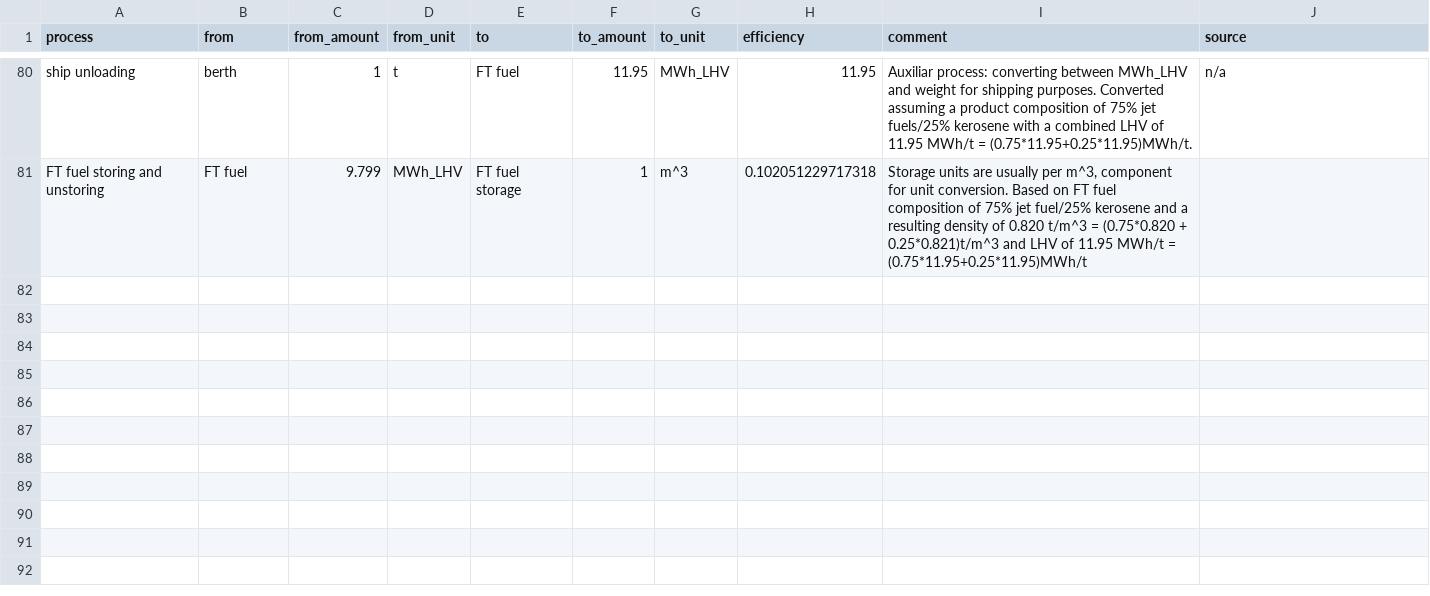
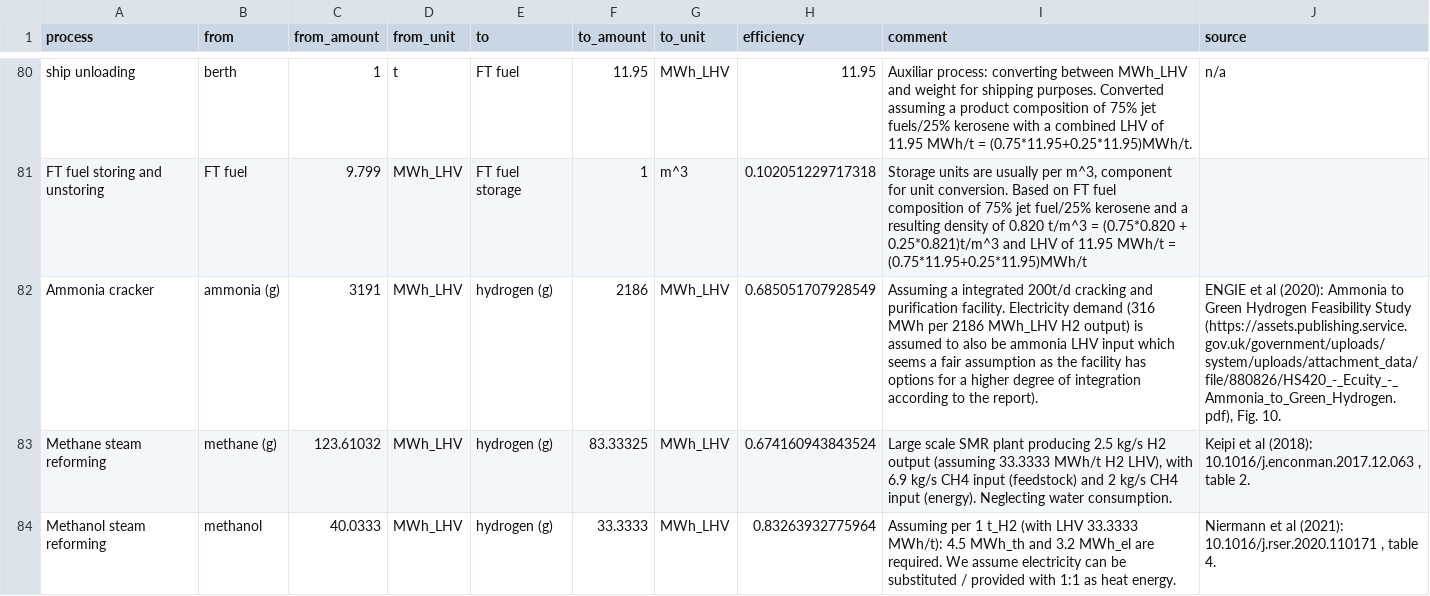
Before and after one commit to euronion/trace, a CSV file: data/efficiencies.csv, drawn as a sheet; only a part is shown, gaps mark what is left out.

Commit message:
Add efficiencies for SMR (methane, methanol) and ammonia cracking.

```diff
--- a/data/efficiencies.csv
+++ b/data/efficiencies.csv
@@ -93 +93,4 @@ ship unloading,berth,1,t,FT fuel,11.95,MWh_LHV,11.95,Auxiliar process: convertin
 FT fuel storing and unstoring,FT fuel,9.799,MWh_LHV,FT fuel storage,1,m^3,0.102051229717318,"Storage units are usually per m^3, component for unit conversion. Based on FT fuel composition of 75% jet fuel/25% kerosene and a resulting density of 0.820 t/m^3 = (0.75*0.820 + 0.25*0.821)t/m^3 and LHV of 11.95 MWh/t = (0.75*11.95+0.25*11.95)MWh/t",
+Ammonia cracker,ammonia (g),3191,MWh_LHV,hydrogen (g),2186,MWh_LHV,0.685051707928549,Assuming a integrated 200t/d cracking and purification facility. Electricity demand (316 MWh per 2186 MWh_LHV H2 output) is assumed to also be ammonia LHV input which seems a fair assumption as the facility has options for a higher degree of integration according to the report).,"ENGIE et al (2020): Ammonia to Green Hydrogen Feasibility Study (https://assets.publishing.service.gov.uk/government/uploads/system/uploads/attachment_data/file/880826/HS420_-_Ecuity_-_Ammonia_to_Green_Hydrogen.pdf), Fig. 10."
+Methane steam reforming,methane (g),123.61032,MWh_LHV,hydrogen (g),83.33325,MWh_LHV,0.674160943843524,"Large scale SMR plant producing 2.5 kg/s H2 output (assuming 33.3333 MWh/t H2 LHV), with 6.9 kg/s CH4 input (feedstock) and 2 kg/s CH4 input (energy). Neglecting water consumption.","Keipi et al (2018): 10.1016/j.enconman.2017.12.063 , table 2."
+Methanol steam reforming,methanol,40.0333,MWh_LHV,hydrogen (g),33.3333,MWh_LHV,0.83263932775964,Assuming per 1 t_H2 (with LHV 33.3333 MWh/t): 4.5 MWh_th and 3.2 MWh_el are required. We assume electricity can be substituted / provided with 1:1 as heat energy.,"Niermann et al (2021): 10.1016/j.rser.2020.110171 , table 4."
```
